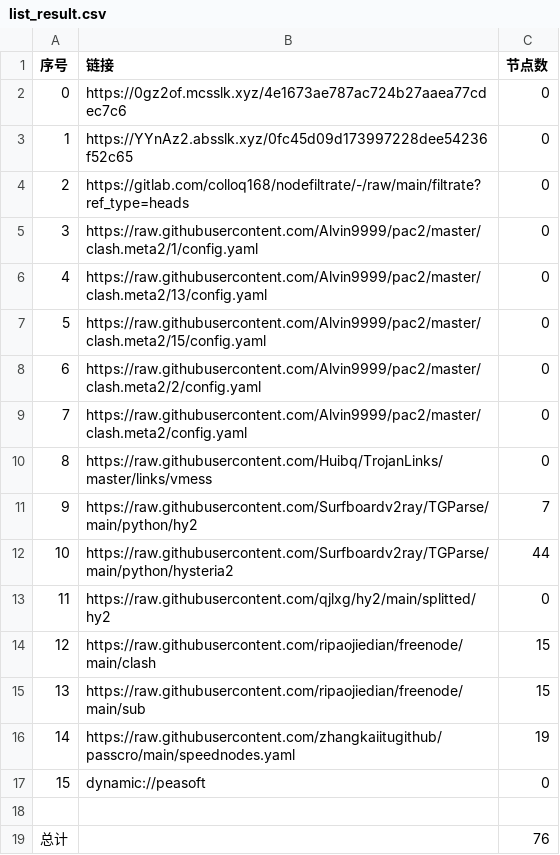
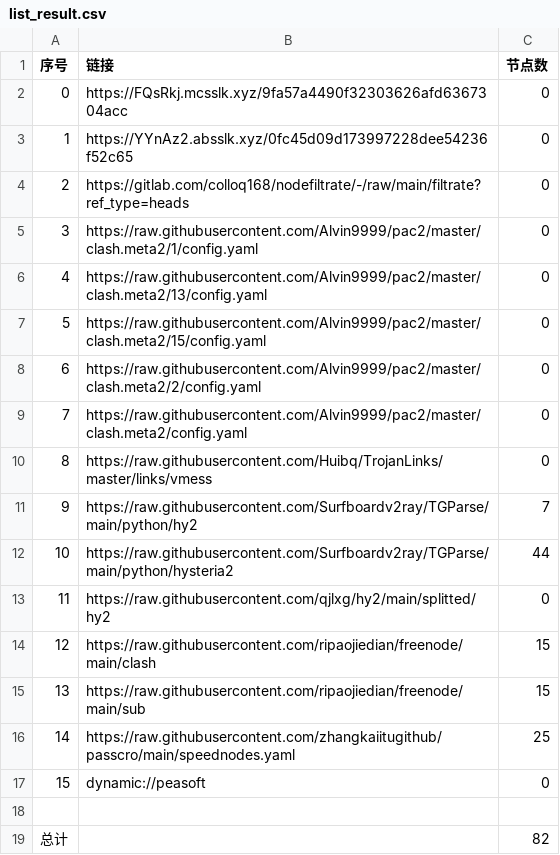
Before and after one commit to sileopro/AutoMergePublicNodes, a CSV file: list_result.csv, drawn as a sheet.

```diff
--- a/list_result.csv
+++ b/list_result.csv
@@ -1,3 +1,3 @@
 序号,链接,节点数
-0,https://0gz2of.mcsslk.xyz/4e1673ae787ac724b27aaea77cdec7c6,0
+0,https://FQsRkj.mcsslk.xyz/9fa57a4490f32303626afd6367304acc,0
 1,https://YYnAz2.absslk.xyz/0fc45d09d173997228dee54236f52c65,0
@@ -15,5 +15,5 @@
 13,https://raw.githubusercontent.com/ripaojiedian/freenode/main/sub,15
-14,https://raw.githubusercontent.com/zhangkaiitugithub/passcro/main/speednodes.yaml,19
+14,https://raw.githubusercontent.com/zhangkaiitugithub/passcro/main/speednodes.yaml,25
 15,dynamic://peasoft,0
 
-总计,,76
+总计,,82
```
Also changed, not shown: 15 other files.
